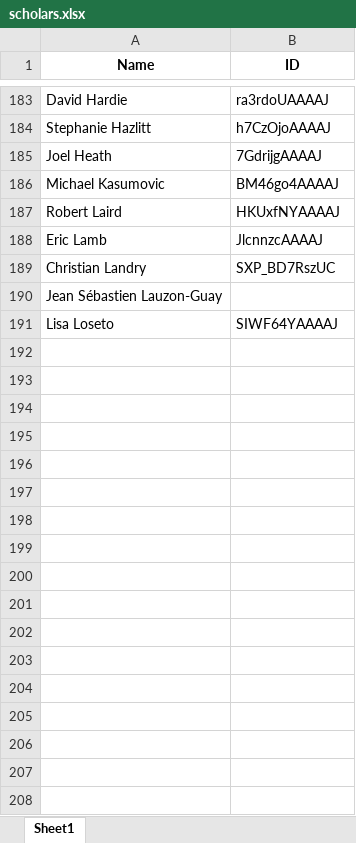
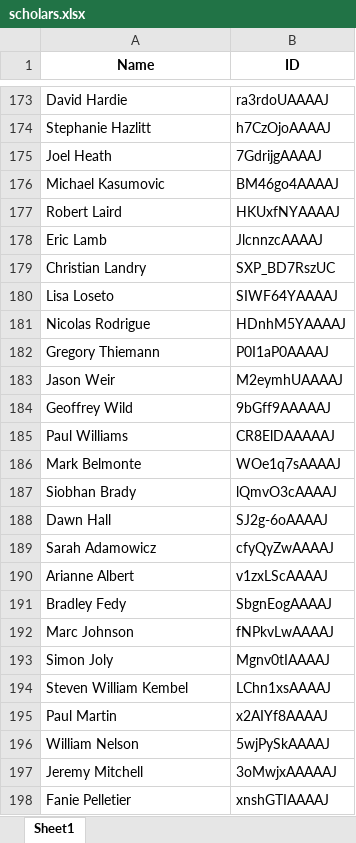
Before and after one commit to aleungplants/nserc-pdf, an Excel workbook: scholars.xlsx, sheet Sheet1, drawn as a sheet; only a part is shown, gaps mark what is left out; values as stored, in another font and other column widths than the file's, no borders; removed rows and columns are numbered as before the commit, all else as after; the diff covers the shown part only; the diff names each change by its address in the sheet, - before the commit and + after, or states it on an @@ line.

```diff
--- a/scholars.xlsx (sheet Sheet1)
+++ b/scholars.xlsx (sheet Sheet1)
-row 190: Jean Sébastien Lauzon-Guay
+row 181: Nicolas Rodrigue | HDnhM5YAAAAJ
+row 182: Gregory Thiemann | P0I1aP0AAAAJ
+row 183: Jason Weir | M2eymhUAAAAJ
+row 184: Geoffrey Wild | 9bGff9AAAAAJ
+row 185: Paul Williams | CR8ElDAAAAAJ
+row 186: Mark Belmonte | WOe1q7sAAAAJ
+row 187: Siobhan Brady | lQmvO3cAAAAJ
+row 188: Dawn Hall | SJ2g-6oAAAAJ
+row 189: Sarah Adamowicz | cfyQyZwAAAAJ
+row 190: Arianne Albert | v1zxLScAAAAJ
+row 191: Bradley Fedy | SbgnEogAAAAJ
+row 192: Marc Johnson | fNPkvLwAAAAJ
+row 193: Simon Joly | Mgnv0tIAAAAJ
+row 194: Steven William Kembel | LChn1xsAAAAJ
+row 195: Paul Martin | x2AIYf8AAAAJ
+row 196: William Nelson | 5wjPySkAAAAJ
+row 197: Jeremy Mitchell | 3oMwjxAAAAAJ
+row 198: Fanie Pelletier | xnshGTIAAAAJ
```
Also changed, not shown: 294 added rows, 4 removed rows, 6 moved rows and 1 edited cell elsewhere in this sheet, parsednames_checked.xlsx, 12 other files.
